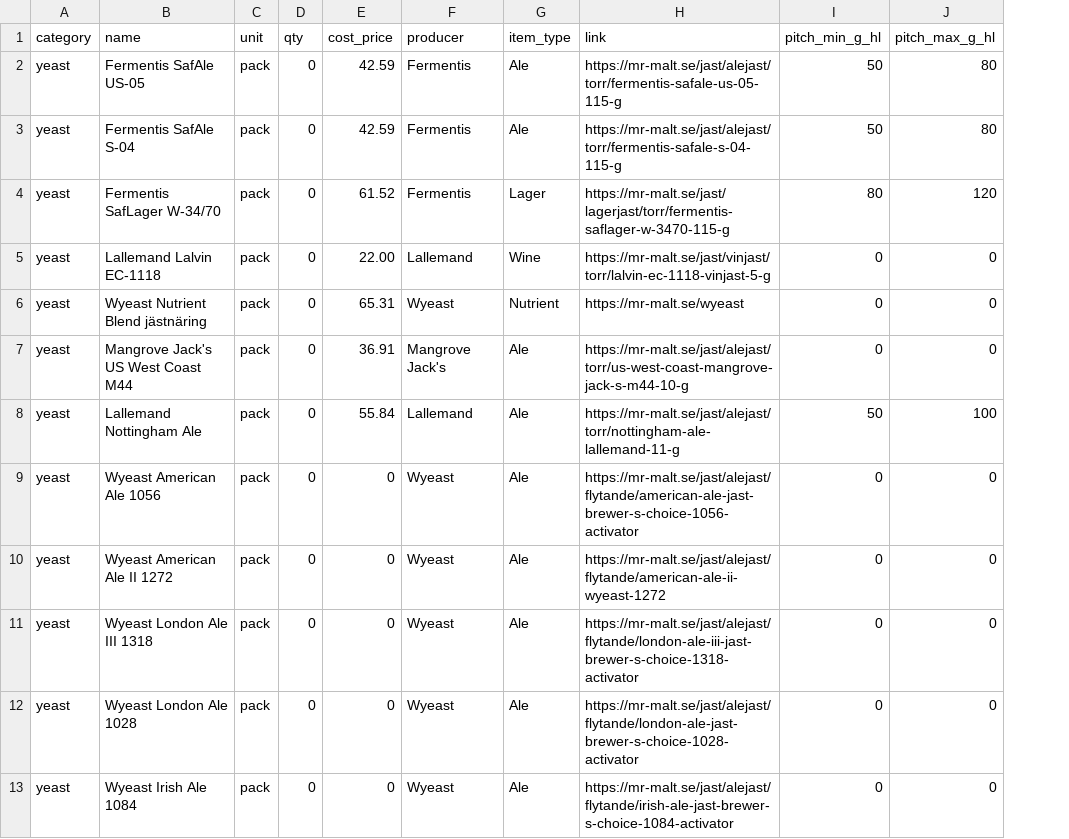
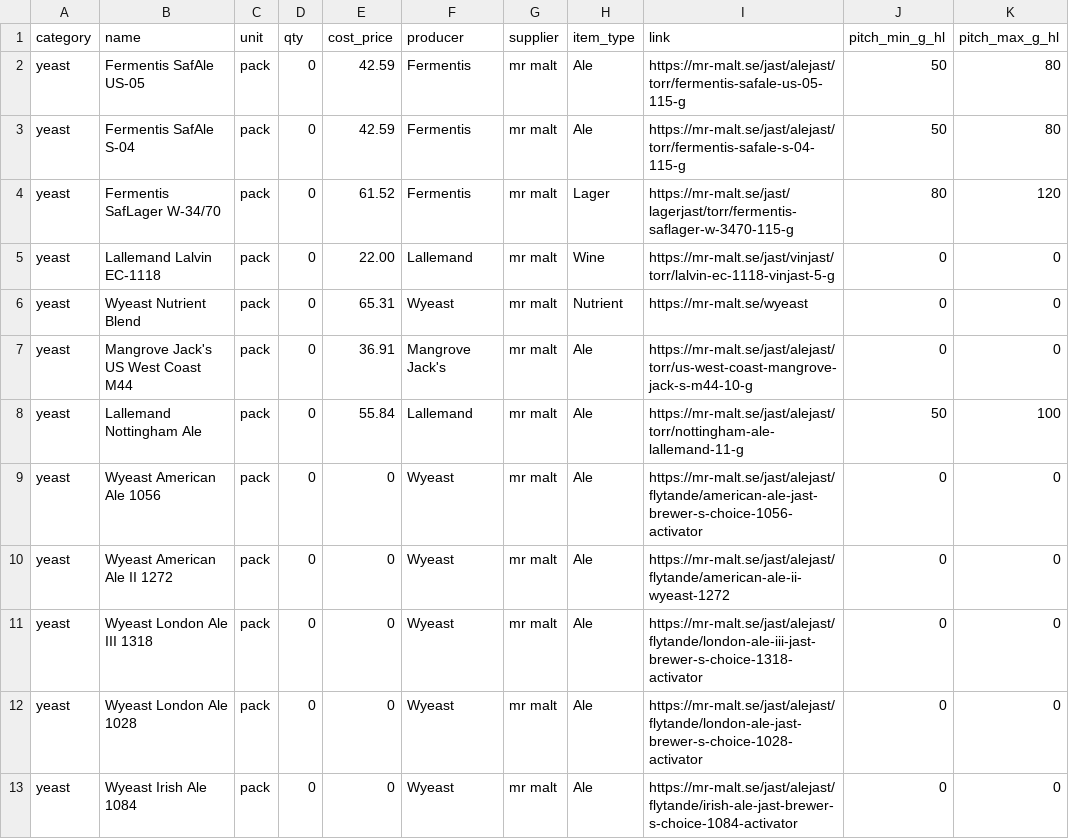
Before and after one commit to tedelm/brewhouse, a CSV file: app/src/internal/database/seed/yeast.csv, drawn as a sheet; only a part is shown; the diff names each change by its address in the sheet, - before the commit and + after, or states it on an @@ line.

```diff
--- a/app/src/internal/database/seed/yeast.csv
+++ b/app/src/internal/database/seed/yeast.csv
+column G (supplier), rows 2-13: all mr malt
-B6 (name): Wyeast Nutrient Blend jästnäring
+B6 (name): Wyeast Nutrient Blend
```
Also changed, not shown: app/src/internal/database/seed/equipment.csv, app/src/internal/database/seed/hops.csv, 25 other files.
